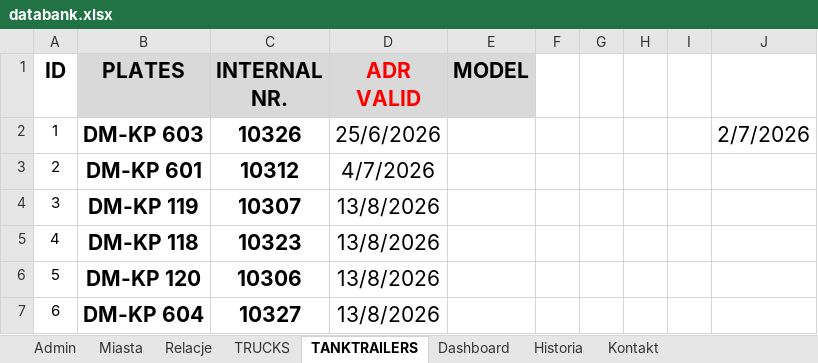
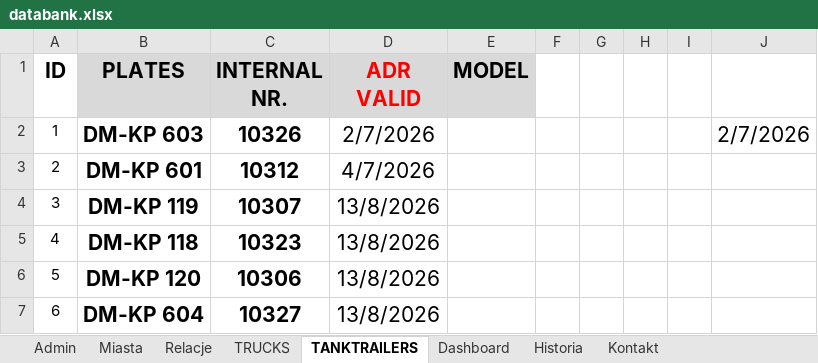
Before and after one commit to gaslogistik/gaslogistik.github.io, an Excel workbook: databank.xlsx, sheet TANKTRAILERS, drawn as a sheet; only a part is shown; values as stored, in another font and other column widths than the file's, no borders; the diff names each change by its address in the sheet, - before the commit and + after, or states it on an @@ line.

```diff
--- a/databank.xlsx (sheet TANKTRAILERS)
+++ b/databank.xlsx (sheet TANKTRAILERS)
-D2 (ADR VALID): 25/6/2026
+D2 (ADR VALID): 2/7/2026
```
Also changed, not shown: 19 other files.
